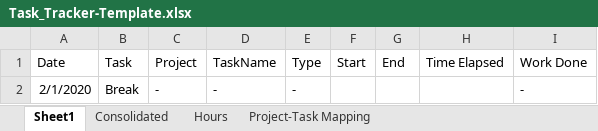
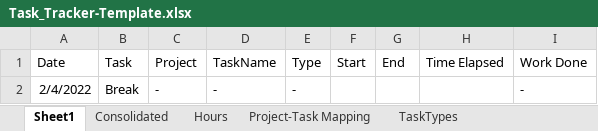
Before and after one commit to Adnan-Sait/task-tracker, an Excel workbook: template/Task_Tracker-Template.xlsx, sheet Sheet1, drawn as a sheet; values as stored, in another font and other column widths than the file's, no borders; conditional formats and table styles not drawn; the diff names each change by its address in the sheet, - before the commit and + after, or states it on an @@ line.

Commit message:
Modified configuration of task types (#6)
Saved the task types in the sheet.
Created a named property to retrieve task types.

```diff
--- a/template/Task_Tracker-Template.xlsx (sheet Sheet1)
+++ b/template/Task_Tracker-Template.xlsx (sheet Sheet1)
+sheet tab: TaskTypes
-A2 (Date): 2/1/2020
+A2 (Date): 2/4/2022
```
Also changed, not shown: formulas that keep their value, 1 other file.
